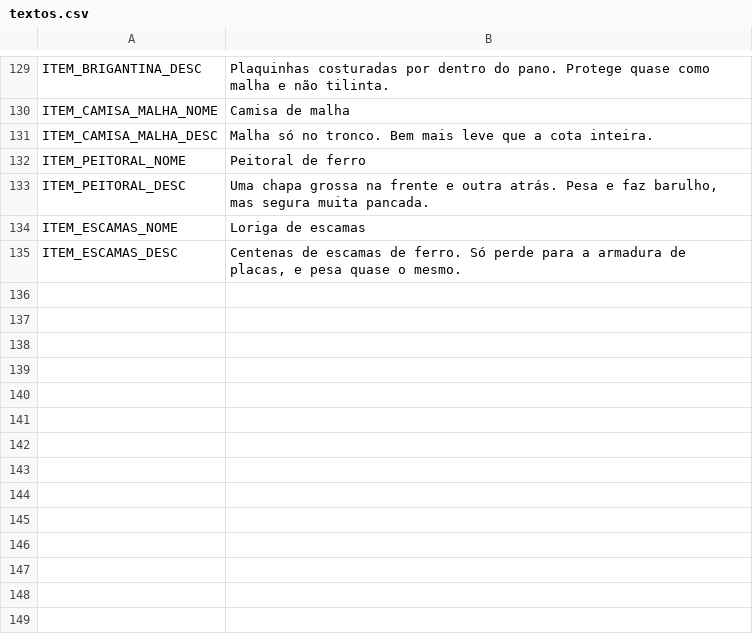
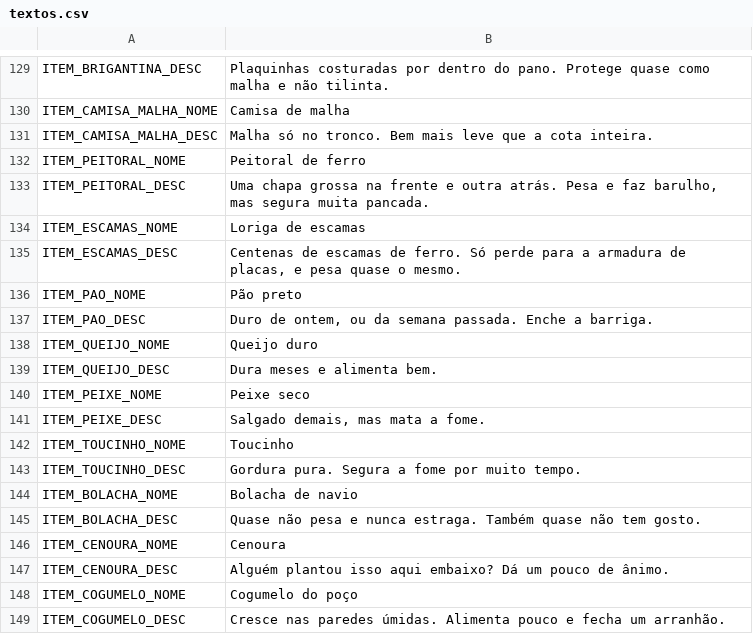
Before and after one commit to Louzada-git/Dungeon-Crawler, a CSV file: jogo/data/textos.csv, drawn as a sheet; only a part is shown, gaps mark what is left out; the diff names each change by its address in the sheet, - before the commit and + after, or states it on an @@ line.

```diff
--- a/jogo/data/textos.csv
+++ b/jogo/data/textos.csv
+row 136: ITEM_PAO_NOME | Pão preto
+row 137: ITEM_PAO_DESC | Duro de ontem, ou da semana passada. Enche a barriga.
+row 138: ITEM_QUEIJO_NOME | Queijo duro
+row 139: ITEM_QUEIJO_DESC | Dura meses e alimenta bem.
+row 140: ITEM_PEIXE_NOME | Peixe seco
+row 141: ITEM_PEIXE_DESC | Salgado demais, mas mata a fome.
+row 142: ITEM_TOUCINHO_NOME | Toucinho
+row 143: ITEM_TOUCINHO_DESC | Gordura pura. Segura a fome por muito tempo.
+row 144: ITEM_BOLACHA_NOME | Bolacha de navio
+row 145: ITEM_BOLACHA_DESC | Quase não pesa e nunca estraga. Também quase não tem gosto.
+row 146: ITEM_CENOURA_NOME | Cenoura
+row 147: ITEM_CENOURA_DESC | Alguém plantou isso aqui embaixo? Dá um pouco de ânimo.
+row 148: ITEM_COGUMELO_NOME | Cogumelo do poço
+row 149: ITEM_COGUMELO_DESC | Cresce nas paredes úmidas. Alimenta pouco e fecha um arranhão.
```
